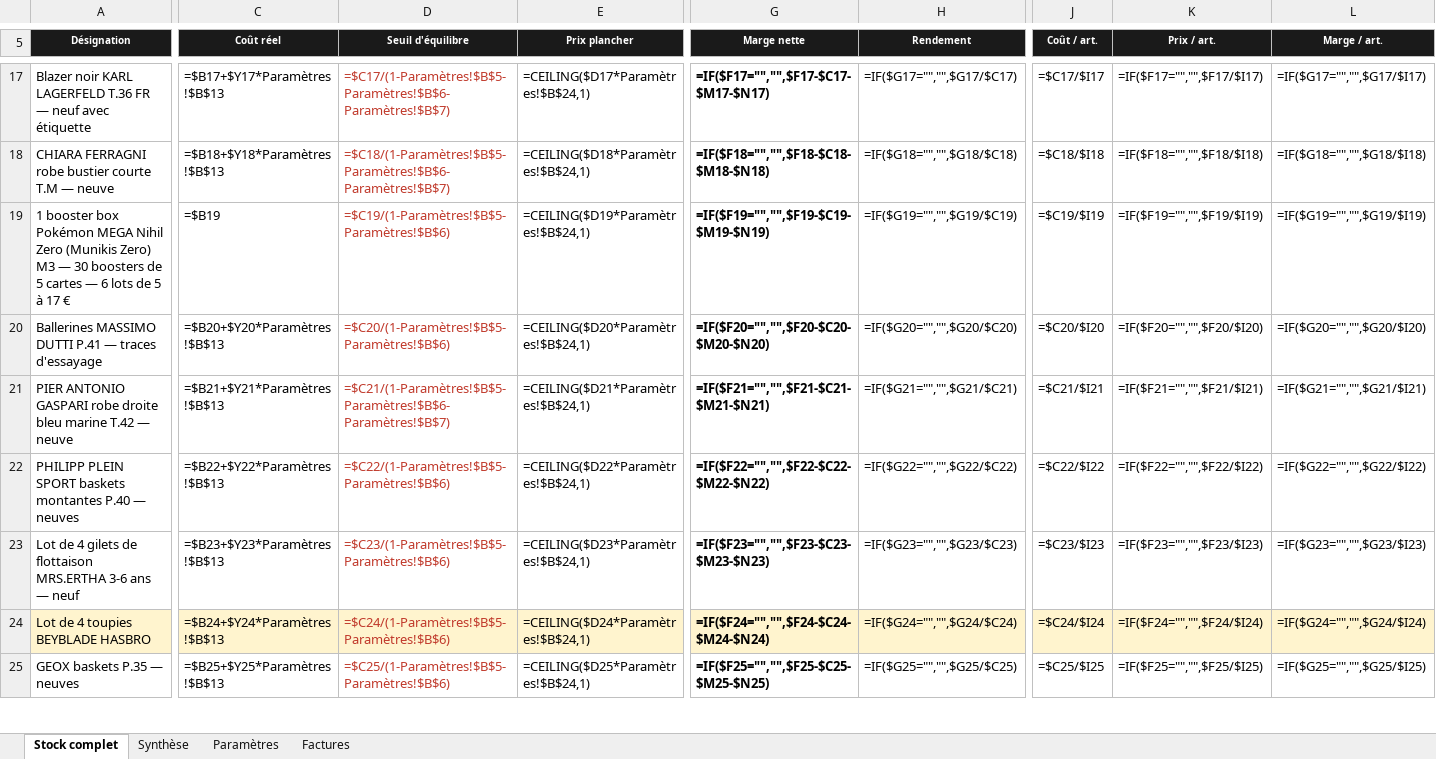
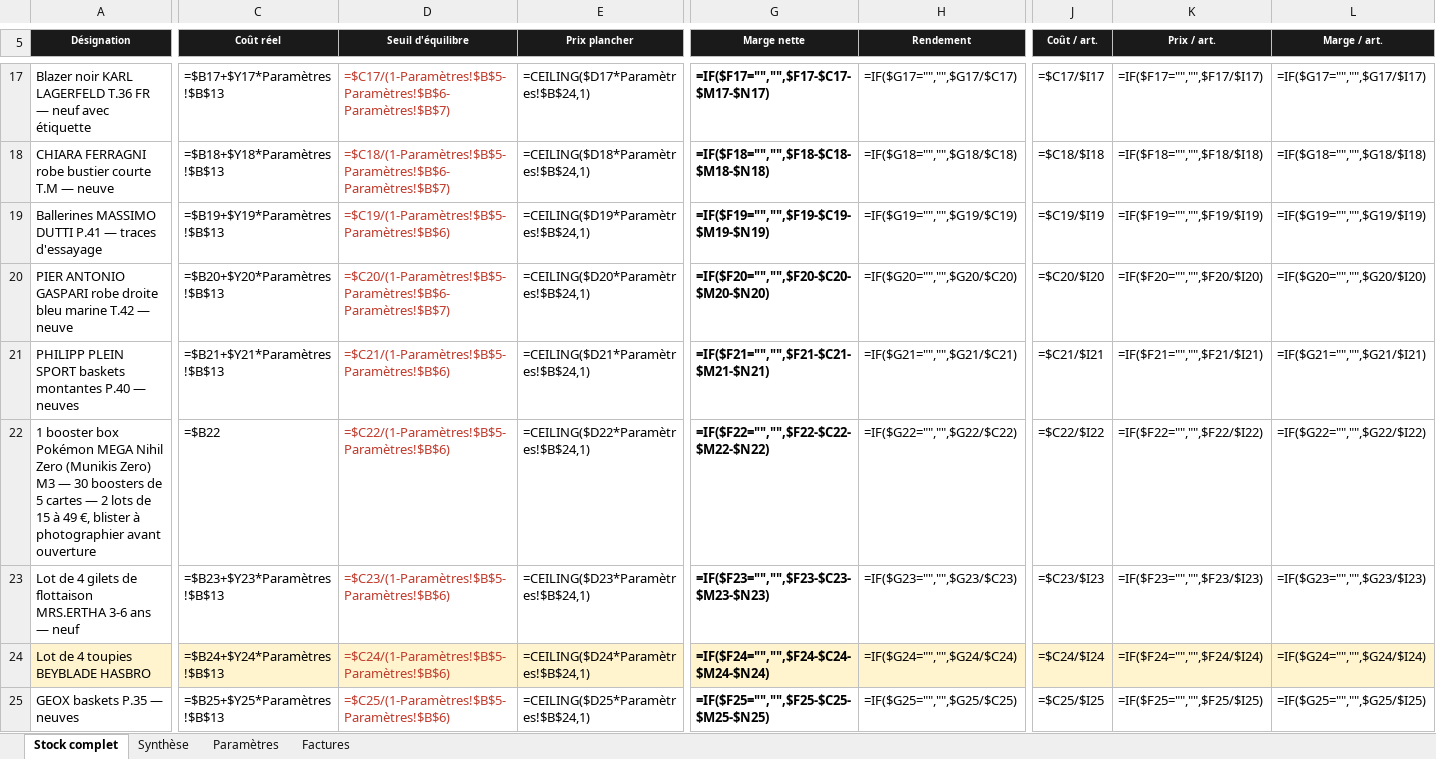
Before and after one commit to ninislegamer/ps4, an Excel workbook: exports/maison-nsaia-stock.xlsx, sheet Stock complet, drawn as a sheet; only a part is shown, gaps mark what is left out; values as stored, in another font and other column widths than the file's, no borders; formulas without a stored value are shown as written; conditional formats not drawn; removed rows and columns are numbered as before the commit, all else as after; rows hold the shown columns only; the diff covers the shown part only; the diff names each change by its address in the sheet, - before the commit and + after, or states it on an @@ line.

```diff
--- a/exports/maison-nsaia-stock.xlsx (sheet Stock complet)
+++ b/exports/maison-nsaia-stock.xlsx (sheet Stock complet)
-row 19: 1 booster box Pokémon MEGA Nihil Zero (Munikis Zero) M3 — 30 boosters de 5 cartes — 6 lots de 5 à 17 € | =$B19 | =$C19/(1-Paramètres!$B$5-Paramètres!$B$6) | =CEILING($D19*Paramètres!$B$24,1) | =IF($F19="","",$F19-$C19-$M19-$N19) | =IF($G19="","",$G19/$C19) | =$C19/$I19 | =IF($F19="","",$F19/$I19) | =IF($G19="","",$G19/$I19)
-C19 (Coût réel): =$B20+$Y20*Paramètres!$B$13
+C19 (Coût réel): =$B19+$Y19*Paramètres!$B$13
-D19 (Seuil d'équilibre): =$C20/(1-Paramètres!$B$5-Paramètres!$B$6)
+D19 (Seuil d'équilibre): =$C19/(1-Paramètres!$B$5-Paramètres!$B$6)
-E19 (Prix plancher): =CEILING($D20*Paramètres!$B$24,1)
+E19 (Prix plancher): =CEILING($D19*Paramètres!$B$24,1)
-G19 (Marge nette): =IF($F20="","",$F20-$C20-$M20-$N20)
+G19 (Marge nette): =IF($F19="","",$F19-$C19-$M19-$N19)
-H19 (Rendement): =IF($G20="","",$G20/$C20)
+H19 (Rendement): =IF($G19="","",$G19/$C19)
-J19 (Coût / art.): =$C20/$I20
+J19 (Coût / art.): =$C19/$I19
-K19 (Prix / art.): =IF($F20="","",$F20/$I20)
+K19 (Prix / art.): =IF($F19="","",$F19/$I19)
-L19 (Marge / art.): =IF($G20="","",$G20/$I20)
+L19 (Marge / art.): =IF($G19="","",$G19/$I19)
-C20 (Coût réel): =$B21+$Y21*Paramètres!$B$13
+C20 (Coût réel): =$B20+$Y20*Paramètres!$B$13
-D20 (Seuil d'équilibre): =$C21/(1-Paramètres!$B$5-Paramètres!$B$6-Paramètres!$B$7)
+D20 (Seuil d'équilibre): =$C20/(1-Paramètres!$B$5-Paramètres!$B$6-Paramètres!$B$7)
-E20 (Prix plancher): =CEILING($D21*Paramètres!$B$24,1)
+E20 (Prix plancher): =CEILING($D20*Paramètres!$B$24,1)
-G20 (Marge nette): =IF($F21="","",$F21-$C21-$M21-$N21)
+G20 (Marge nette): =IF($F20="","",$F20-$C20-$M20-$N20)
-H20 (Rendement): =IF($G21="","",$G21/$C21)
+H20 (Rendement): =IF($G20="","",$G20/$C20)
-J20 (Coût / art.): =$C21/$I21
+J20 (Coût / art.): =$C20/$I20
-K20 (Prix / art.): =IF($F21="","",$F21/$I21)
+K20 (Prix / art.): =IF($F20="","",$F20/$I20)
-L20 (Marge / art.): =IF($G21="","",$G21/$I21)
+L20 (Marge / art.): =IF($G20="","",$G20/$I20)
-C21 (Coût réel): =$B22+$Y22*Paramètres!$B$13
+C21 (Coût réel): =$B21+$Y21*Paramètres!$B$13
-D21 (Seuil d'équilibre): =$C22/(1-Paramètres!$B$5-Paramètres!$B$6)
+D21 (Seuil d'équilibre): =$C21/(1-Paramètres!$B$5-Paramètres!$B$6)
-E21 (Prix plancher): =CEILING($D22*Paramètres!$B$24,1)
+E21 (Prix plancher): =CEILING($D21*Paramètres!$B$24,1)
-G21 (Marge nette): =IF($F22="","",$F22-$C22-$M22-$N22)
+G21 (Marge nette): =IF($F21="","",$F21-$C21-$M21-$N21)
-H21 (Rendement): =IF($G22="","",$G22/$C22)
+H21 (Rendement): =IF($G21="","",$G21/$C21)
-J21 (Coût / art.): =$C22/$I22
+J21 (Coût / art.): =$C21/$I21
-K21 (Prix / art.): =IF($F22="","",$F22/$I22)
+K21 (Prix / art.): =IF($F21="","",$F21/$I21)
-L21 (Marge / art.): =IF($G22="","",$G22/$I22)
+L21 (Marge / art.): =IF($G21="","",$G21/$I21)
+row 22: 1 booster box Pokémon MEGA Nihil Zero (Munikis Zero) M3 — 30 boosters de 5 cartes — 2 lots de 15 à 49 €, blister à photographier avant ouverture | =$B22 | =$C22/(1-Paramètres!$B$5-Paramètres!$B$6) | =CEILING($D22*Paramètres!$B$24,1) | =IF($F22="","",$F22-$C22-$M22-$N22) | =IF($G22="","",$G22/$C22) | =$C22/$I22 | =IF($F22="","",$F22/$I22) | =IF($G22="","",$G22/$I22)
```
Also changed, not shown: 4 edited cells elsewhere in this sheet, exports/maison-nsaia-liste-de-vente.xlsx, 1 other file.
